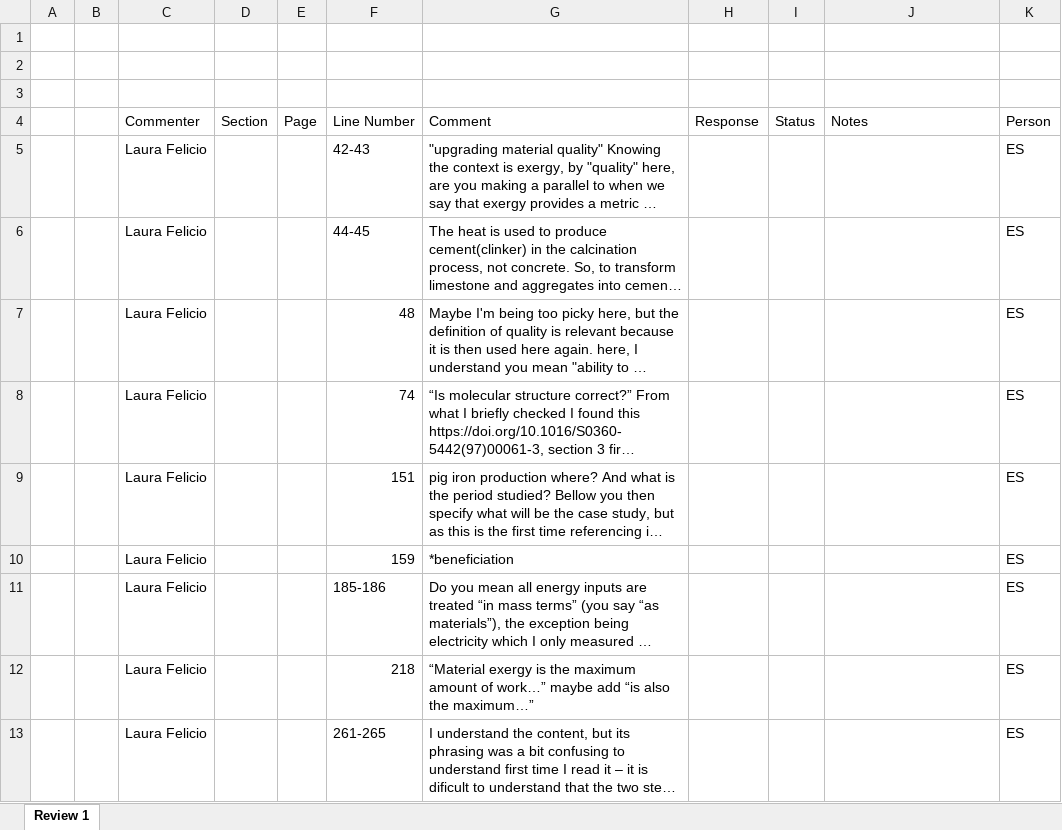
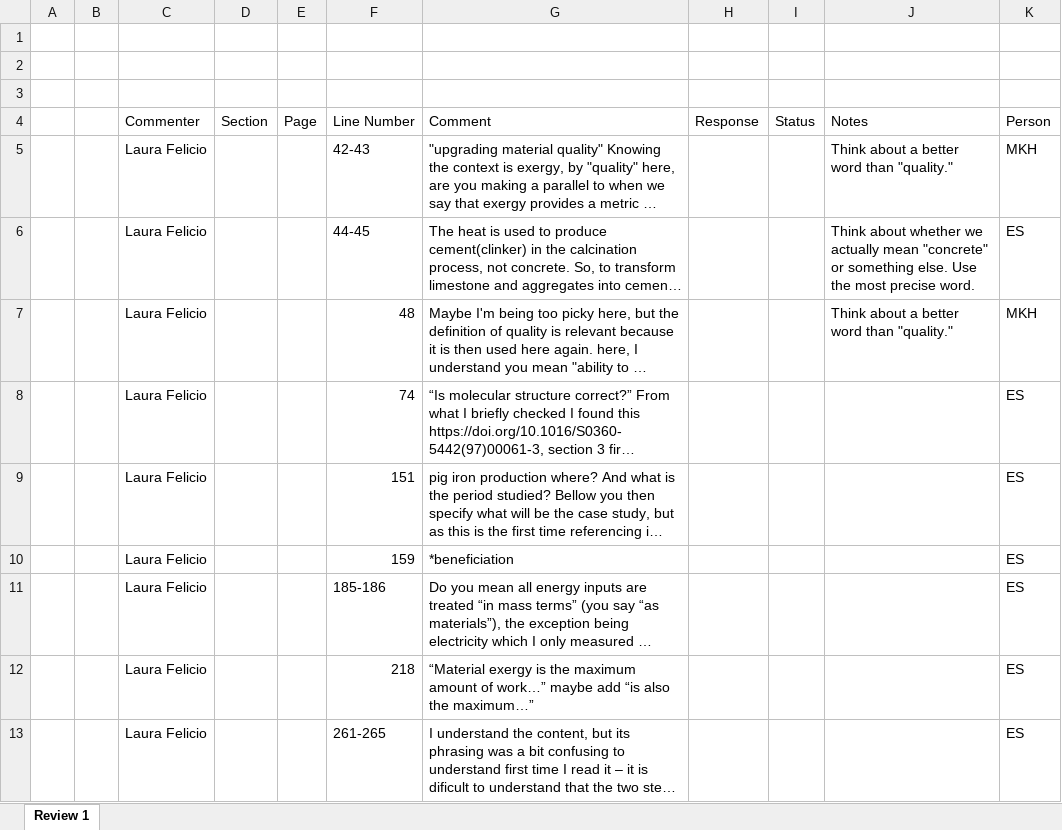
Before and after one commit to MatthewHeun/MaterialExergyPaper2025, an Excel workbook: Submissions/2-Comments from internal reviewers/Comments_1.xlsx, sheet Review 1, drawn as a sheet; only a part is shown; long unchanged cells end in …; values as stored, in another font and other column widths than the file's, no cell formats; charts and pictures not drawn; the diff covers the shown part only; the diff names each change by its address in the sheet, - before the commit and + after, or states it on an @@ line.

```diff
--- a/Submissions/2-Comments from internal reviewers/Comments_1.xlsx (sheet Review 1)
+++ b/Submissions/2-Comments from internal reviewers/Comments_1.xlsx (sheet Review 1)
-J5: (empty)
+J5: Think about a better word than "quality."
-K5: ES
+K5: MKH
-J6: (empty)
+J6: Think about whether we actually mean "concrete" or something else. Use the most precise word.
-J7: (empty)
+J7: Think about a better word than "quality."
-K7: ES
+K7: MKH
```
Also changed, not shown: 46 edited cells elsewhere in this sheet, cell formats, charts or pictures.
